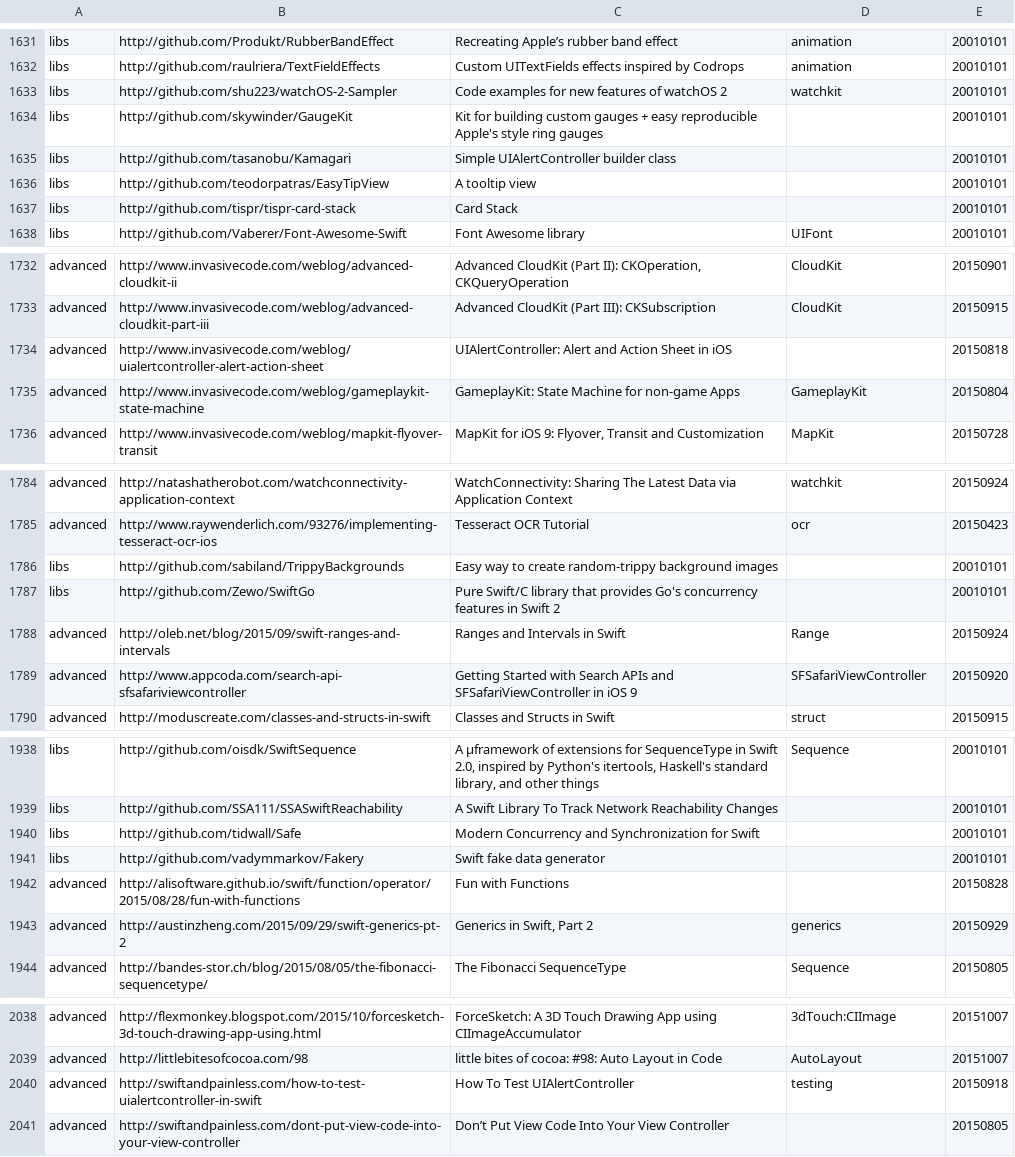
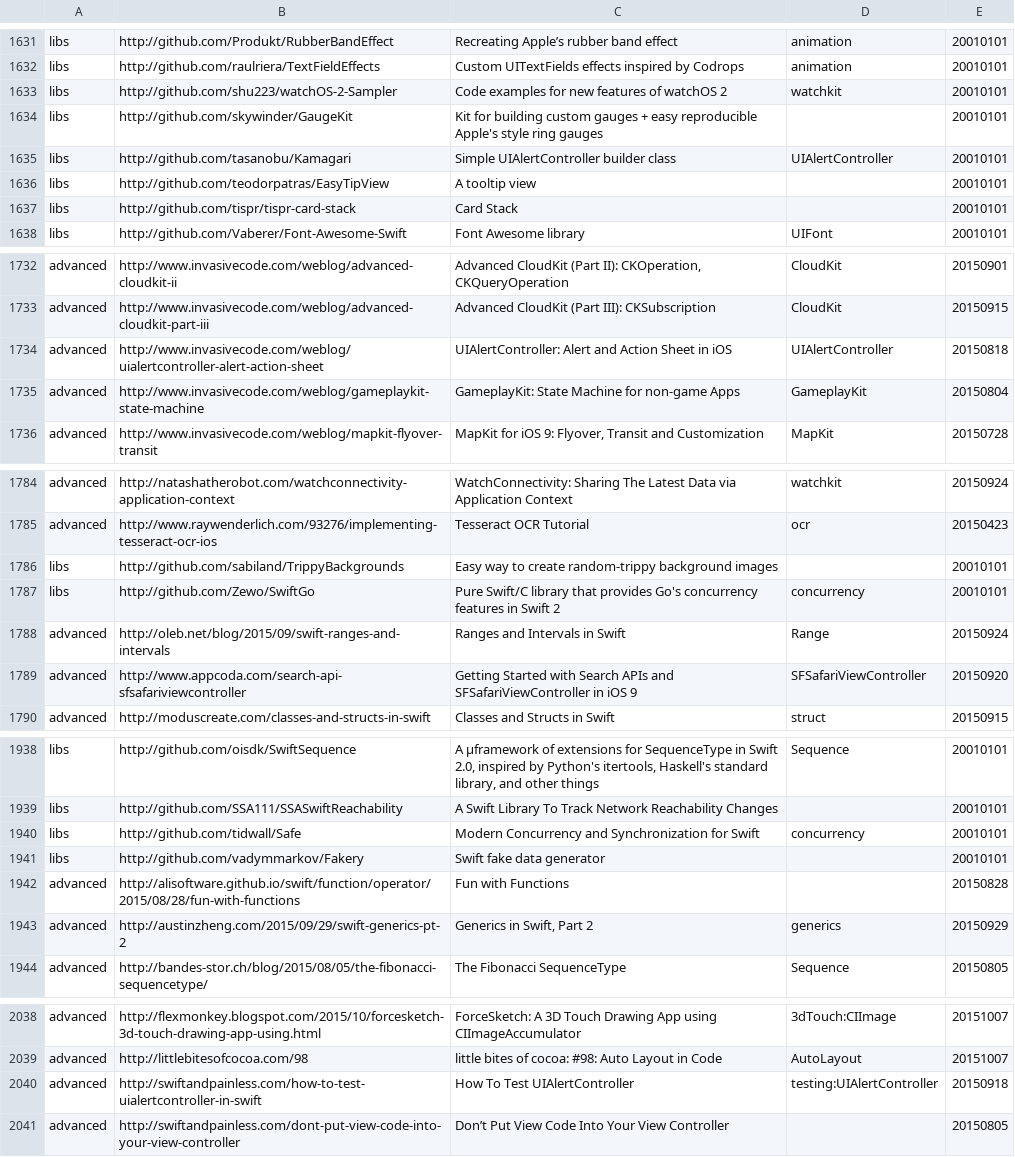
Before and after one commit to melling/SwiftResources, a TSV file: swift_urls.tsv, drawn as a sheet; only a part is shown, gaps mark what is left out; the diff covers the shown part only.

```diff
--- a/swift_urls.tsv
+++ b/swift_urls.tsv
@@ -1634,3 +1634,3 @@ libs	http://github.com/shu223/watchOS-2-Sampler	Code examples for new features o
 libs	http://github.com/skywinder/GaugeKit	Kit for building custom gauges + easy reproducible Apple's style ring gauges		20010101
-libs	http://github.com/tasanobu/Kamagari	Simple UIAlertController builder class		20010101
+libs	http://github.com/tasanobu/Kamagari	Simple UIAlertController builder class	UIAlertController	20010101
 libs	http://github.com/teodorpatras/EasyTipView	A tooltip view		20010101
@@ -1733,3 +1733,3 @@ advanced	http://www.invasivecode.com/weblog/advanced-cloudkit-ii	Advanced CloudK
 advanced	http://www.invasivecode.com/weblog/advanced-cloudkit-part-iii	Advanced CloudKit (Part III): CKSubscription	CloudKit	20150915
-advanced	http://www.invasivecode.com/weblog/uialertcontroller-alert-action-sheet	UIAlertController: Alert and Action Sheet in iOS		20150818
+advanced	http://www.invasivecode.com/weblog/uialertcontroller-alert-action-sheet	UIAlertController: Alert and Action Sheet in iOS	UIAlertController	20150818
 advanced	http://www.invasivecode.com/weblog/gameplaykit-state-machine	GameplayKit: State Machine for non-game Apps	GameplayKit	20150804
@@ -1786,3 +1786,3 @@ advanced	http://www.raywenderlich.com/93276/implementing-tesseract-ocr-ios	Tesse
 libs	http://github.com/sabiland/TrippyBackgrounds	Easy way to create random-trippy background images		20010101
-libs	http://github.com/Zewo/SwiftGo	Pure Swift/C library that provides Go's concurrency features in Swift 2		20010101
+libs	http://github.com/Zewo/SwiftGo	Pure Swift/C library that provides Go's concurrency features in Swift 2	concurrency	20010101
 advanced	http://oleb.net/blog/2015/09/swift-ranges-and-intervals	Ranges and Intervals in Swift	Range	20150924
@@ -1939,3 +1939,3 @@ libs	http://github.com/oisdk/SwiftSequence	A μframework of extensions for Seque
 libs	http://github.com/SSA111/SSASwiftReachability	A Swift Library To Track Network Reachability Changes		20010101
-libs	http://github.com/tidwall/Safe	Modern Concurrency and Synchronization for Swift		20010101
+libs	http://github.com/tidwall/Safe	Modern Concurrency and Synchronization for Swift	concurrency	20010101
 libs	http://github.com/vadymmarkov/Fakery	Swift fake data generator		20010101
@@ -2039,3 +2039,3 @@ advanced	http://flexmonkey.blogspot.com/2015/10/forcesketch-3d-touch-drawing-app
 advanced	http://littlebitesofcocoa.com/98	little bites of cocoa: #98: Auto Layout in Code	AutoLayout	20151007
-advanced	http://swiftandpainless.com/how-to-test-uialertcontroller-in-swift	How To Test UIAlertController	testing	20150918
+advanced	http://swiftandpainless.com/how-to-test-uialertcontroller-in-swift	How To Test UIAlertController	testing:UIAlertController	20150918
 advanced	http://swiftandpainless.com/dont-put-view-code-into-your-view-controller	Don’t Put View Code Into Your View Controller		20150805
```
Also changed, not shown: 14 added rows and 3 edited cells elsewhere in this file.
